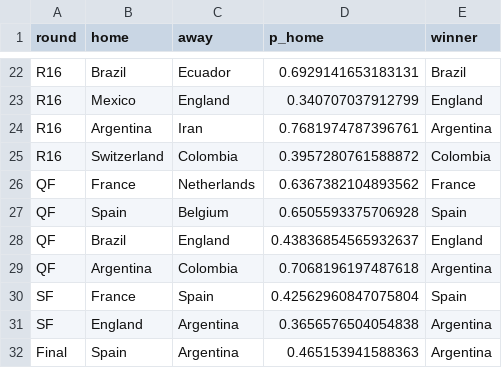
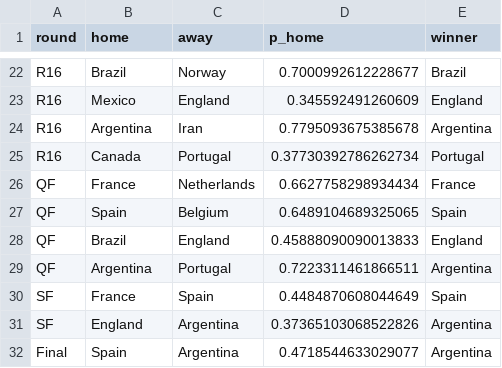
Before and after one commit to Darennesh/World-Cup-2026-Predictor, a CSV file: public/games.csv, drawn as a sheet; only a part is shown, gaps mark what is left out; removed rows and columns are numbered as before the commit, all else as after; the diff covers the shown part only; the diff names each change by its address in the sheet, - before the commit and + after, or states it on an @@ line.

```diff
--- a/public/games.csv
+++ b/public/games.csv
-C22 (away): Ecuador
+C22 (away): Norway
-D22 (p_home): 0.6929141653183131
+D22 (p_home): 0.7000992612228677
-D23 (p_home): 0.340707037912799
+D23 (p_home): 0.345592491260609
-D24 (p_home): 0.7681974787396761
+D24 (p_home): 0.7795093675385678
-row 25: R16 | Switzerland | Colombia | 0.3957280761588872 | Colombia
+row 25: R16 | Canada | Portugal | 0.37730392786262734 | Portugal
-D26 (p_home): 0.6367382104893562
+D26 (p_home): 0.6627758298934434
-D27 (p_home): 0.6505593375706928
+D27 (p_home): 0.6489104689325065
-D28 (p_home): 0.43836854565932637
+D28 (p_home): 0.45888090090013833
-C29 (away): Colombia
+C29 (away): Portugal
-D29 (p_home): 0.7068196197487618
+D29 (p_home): 0.7223311461866511
-D30 (p_home): 0.42562960847075804
+D30 (p_home): 0.4484870608044649
-D31 (p_home): 0.3656576504054838
+D31 (p_home): 0.37365103068522826
-D32 (p_home): 0.465153941588363
+D32 (p_home): 0.4718544633029077
```
Also changed, not shown: 2 added rows, 2 removed rows and 28 edited cells elsewhere in this file, public/prediction_log.csv, 4 other files.
